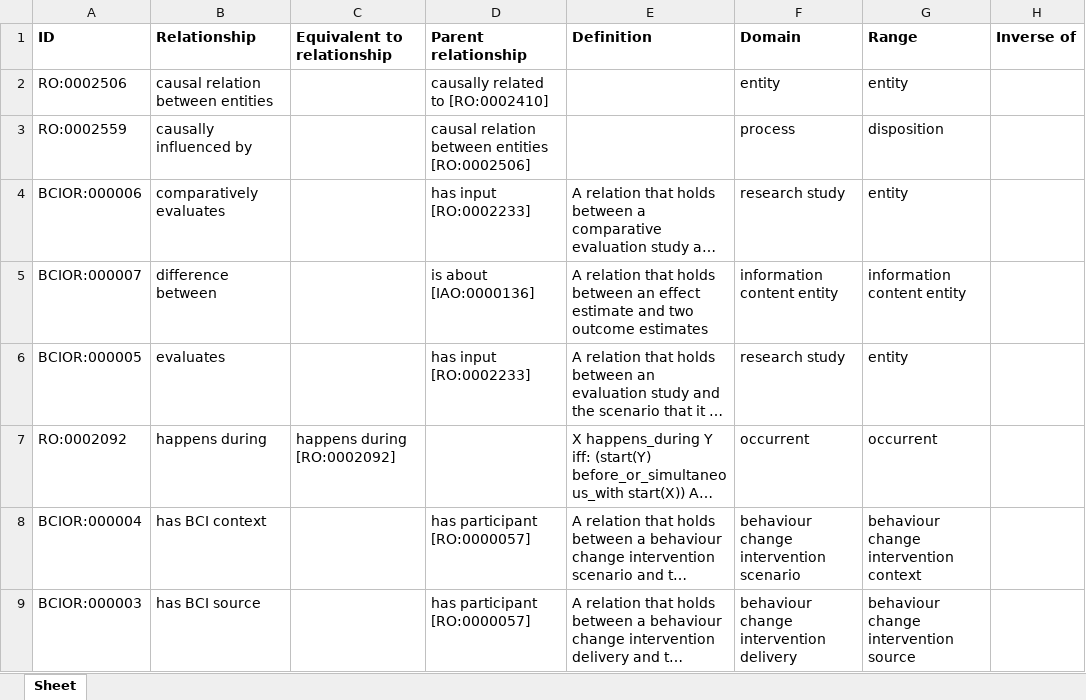
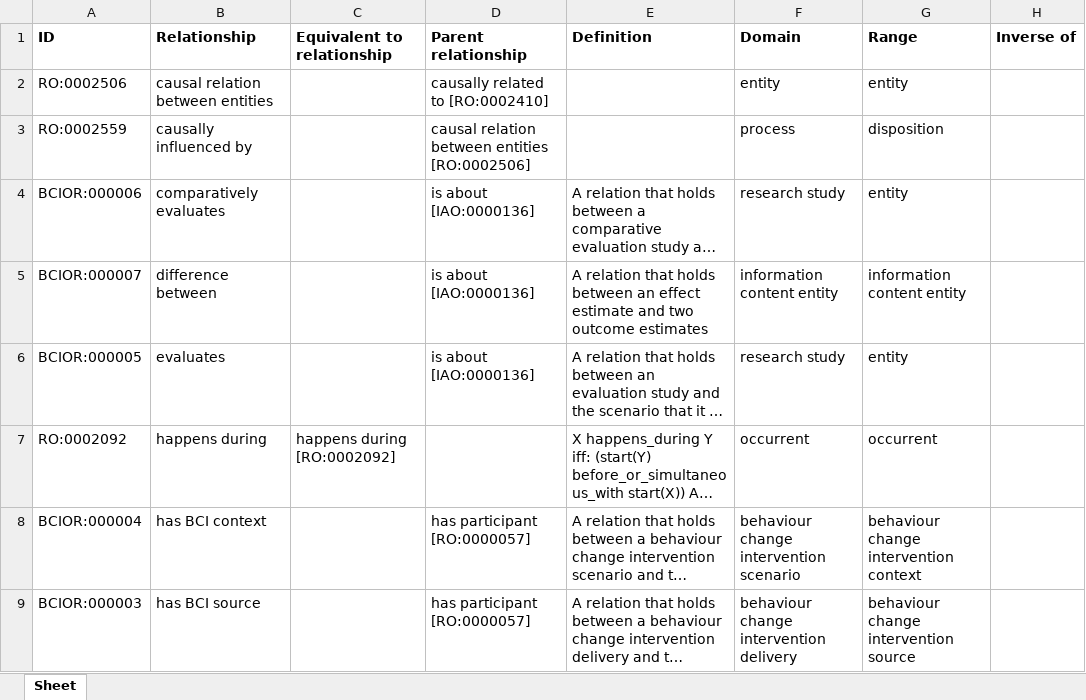
Before and after one commit to HumanBehaviourChangeProject/ontologies, an Excel workbook: Upper Level BCIO/inputs/BCIO_Upper_Rels.xlsx, sheet Sheet, drawn as a sheet; only a part is shown; long unchanged cells end in …; values as stored, in another font and other column widths than the file's, no borders; the diff names each change by its address in the sheet, - before the commit and + after, or states it on an @@ line.

Commit message:
Updating BCIO_Upper_Rels.xlsx

```diff
--- a/Upper Level BCIO/inputs/BCIO_Upper_Rels.xlsx (sheet Sheet)
+++ b/Upper Level BCIO/inputs/BCIO_Upper_Rels.xlsx (sheet Sheet)
-D4 (Parent relationship): has input [RO:0002233]
+D4 (Parent relationship): is about [IAO:0000136]
-D6 (Parent relationship): has input [RO:0002233]
+D6 (Parent relationship): is about [IAO:0000136]
```
